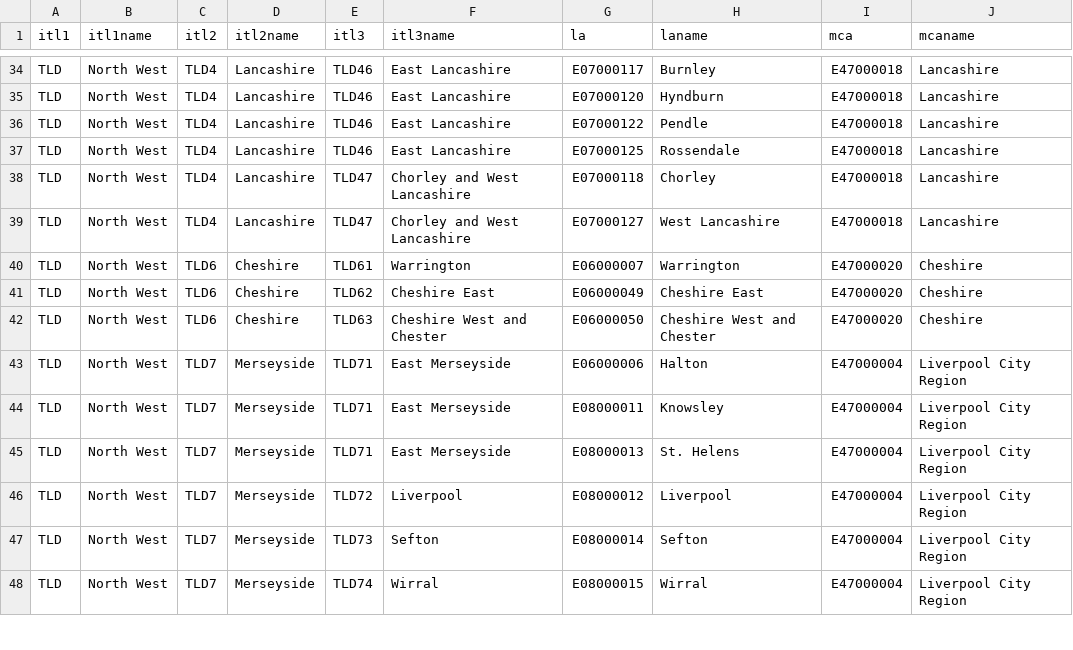
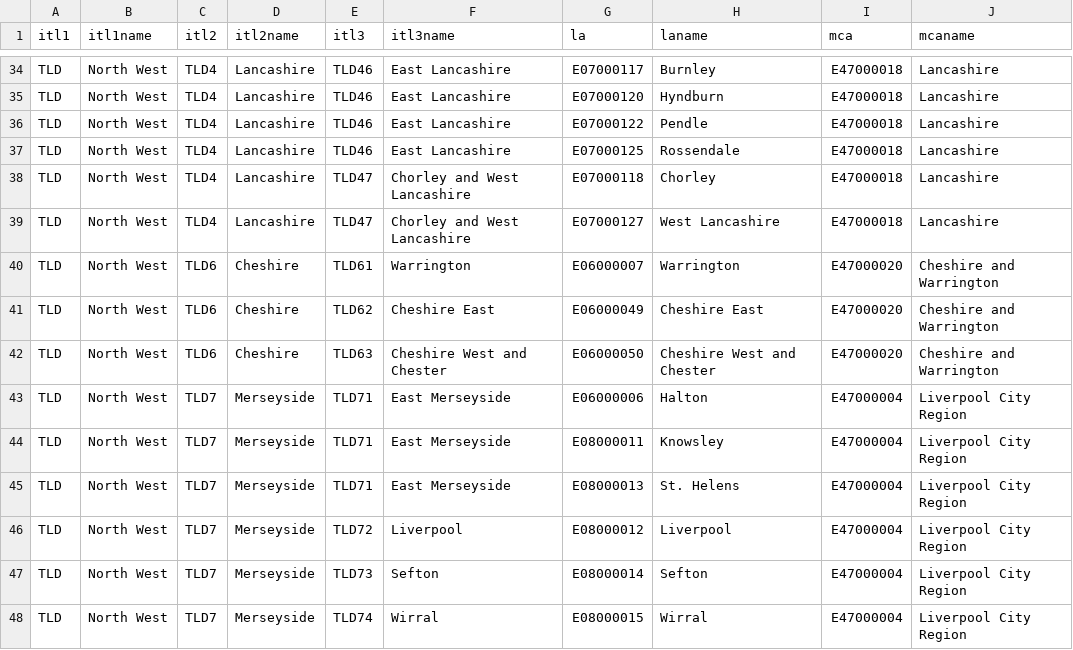
Before and after one commit to UoMResearchIT/TPI-regional-growth-tool, a CSV file: src/itlmapping.csv, drawn as a sheet; only a part is shown, gaps mark what is left out; the diff covers the shown part only.

```diff
--- a/src/itlmapping.csv
+++ b/src/itlmapping.csv
@@ -39,5 +39,5 @@ TLD,North West,TLD4,Lancashire,TLD47,Chorley and West Lancashire,E07000118,Chorl
 TLD,North West,TLD4,Lancashire,TLD47,Chorley and West Lancashire,E07000127,West Lancashire,E47000018,Lancashire
-TLD,North West,TLD6,Cheshire,TLD61,Warrington,E06000007,Warrington,E47000020,Cheshire
-TLD,North West,TLD6,Cheshire,TLD62,Cheshire East,E06000049,Cheshire East,E47000020,Cheshire
-TLD,North West,TLD6,Cheshire,TLD63,Cheshire West and Chester,E06000050,Cheshire West and Chester,E47000020,Cheshire
+TLD,North West,TLD6,Cheshire,TLD61,Warrington,E06000007,Warrington,E47000020,Cheshire and Warrington
+TLD,North West,TLD6,Cheshire,TLD62,Cheshire East,E06000049,Cheshire East,E47000020,Cheshire and Warrington
+TLD,North West,TLD6,Cheshire,TLD63,Cheshire West and Chester,E06000050,Cheshire West and Chester,E47000020,Cheshire and Warrington
 TLD,North West,TLD7,Merseyside,TLD71,East Merseyside,E06000006,Halton,E47000004,Liverpool City Region
```
Also changed, not shown: 25 edited cells elsewhere in this file, 2 other files.
